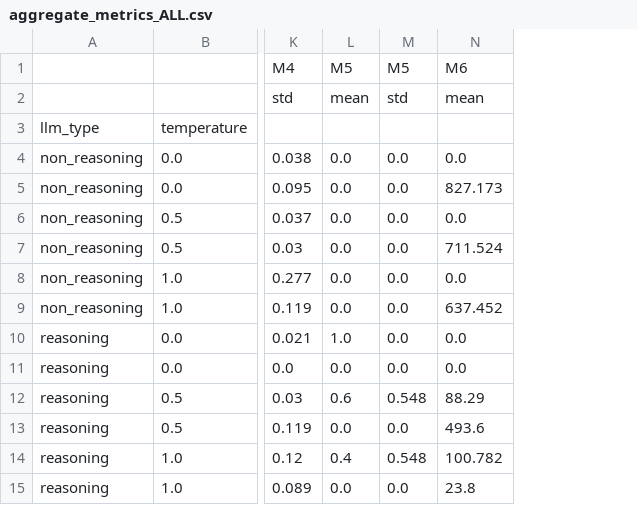
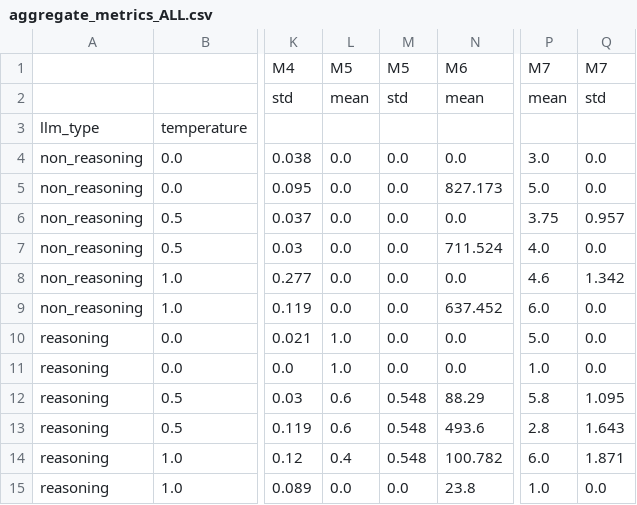
Before and after one commit to SoheylM/agentic-eng-design, a CSV file: experiment_results/aggregate_metrics_ALL.csv, drawn as a sheet; only a part is shown, gaps mark what is left out; the diff names each change by its address in the sheet, - before the commit and + after, or states it on an @@ line.

Commit message:
update eval_saved.py for table on Latex

```diff
--- a/experiment_results/aggregate_metrics_ALL.csv
+++ b/experiment_results/aggregate_metrics_ALL.csv
+column P, rows 1-15: M7 | mean |  | 3.0 | 5.0 | 3.75 | 4.0 | 4.6 | 6.0 | 5.0 | 1.0 | 5.8 | 2.8 | 6.0 | 1.0
+column Q, rows 1-15: M7 | std |  | 0.0 | 0.0 | 0.957 | 0.0 | 1.342 | 0.0 | 0.0 | 0.0 | 1.095 | 1.643 | 1.871 | 0.0
-L11: 0.0
+L11: 1.0
-L13: 0.0
+L13: 0.6
-M13: 0.0
+M13: 0.548
```
Also changed, not shown: 4 other files.
